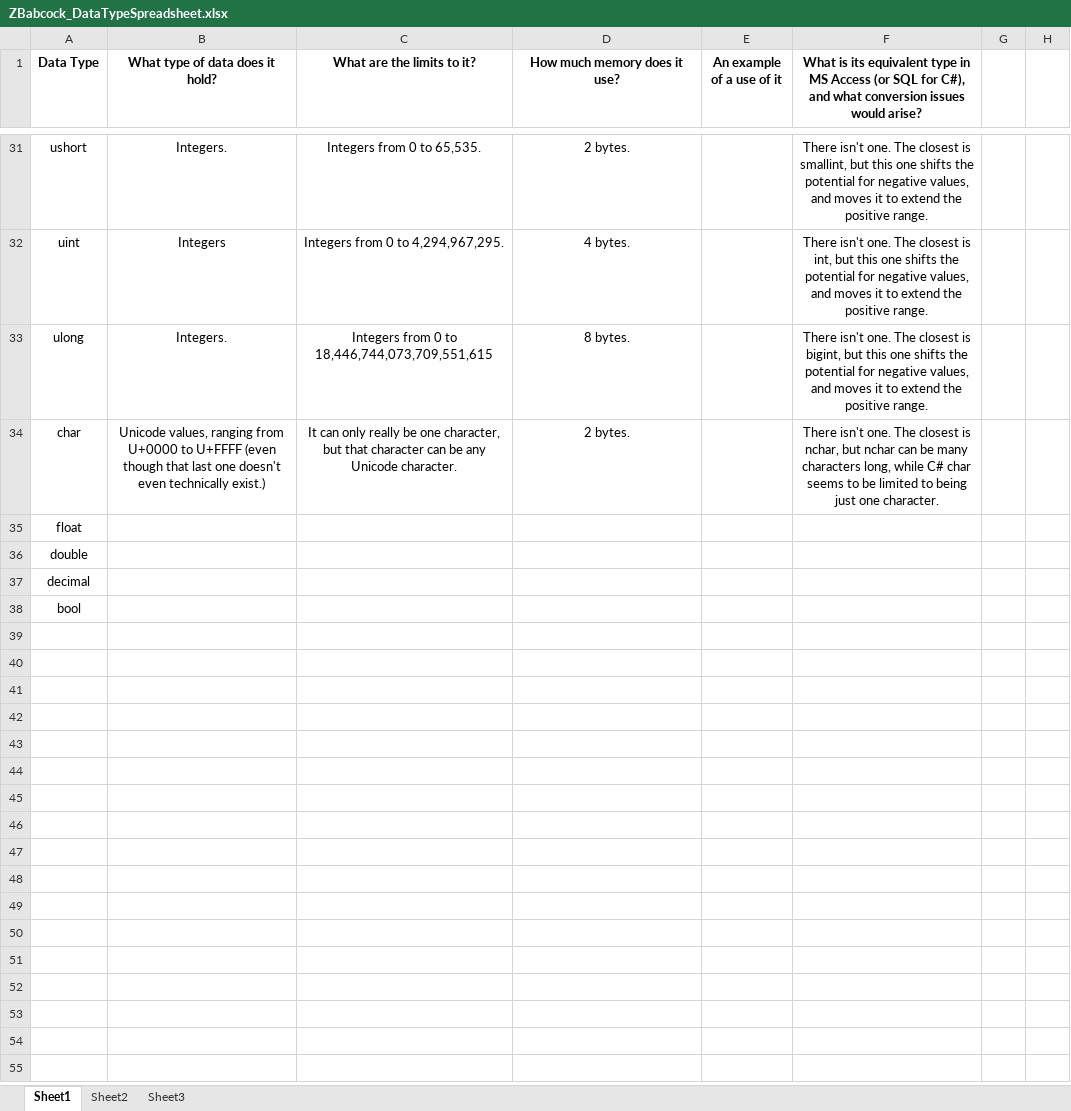
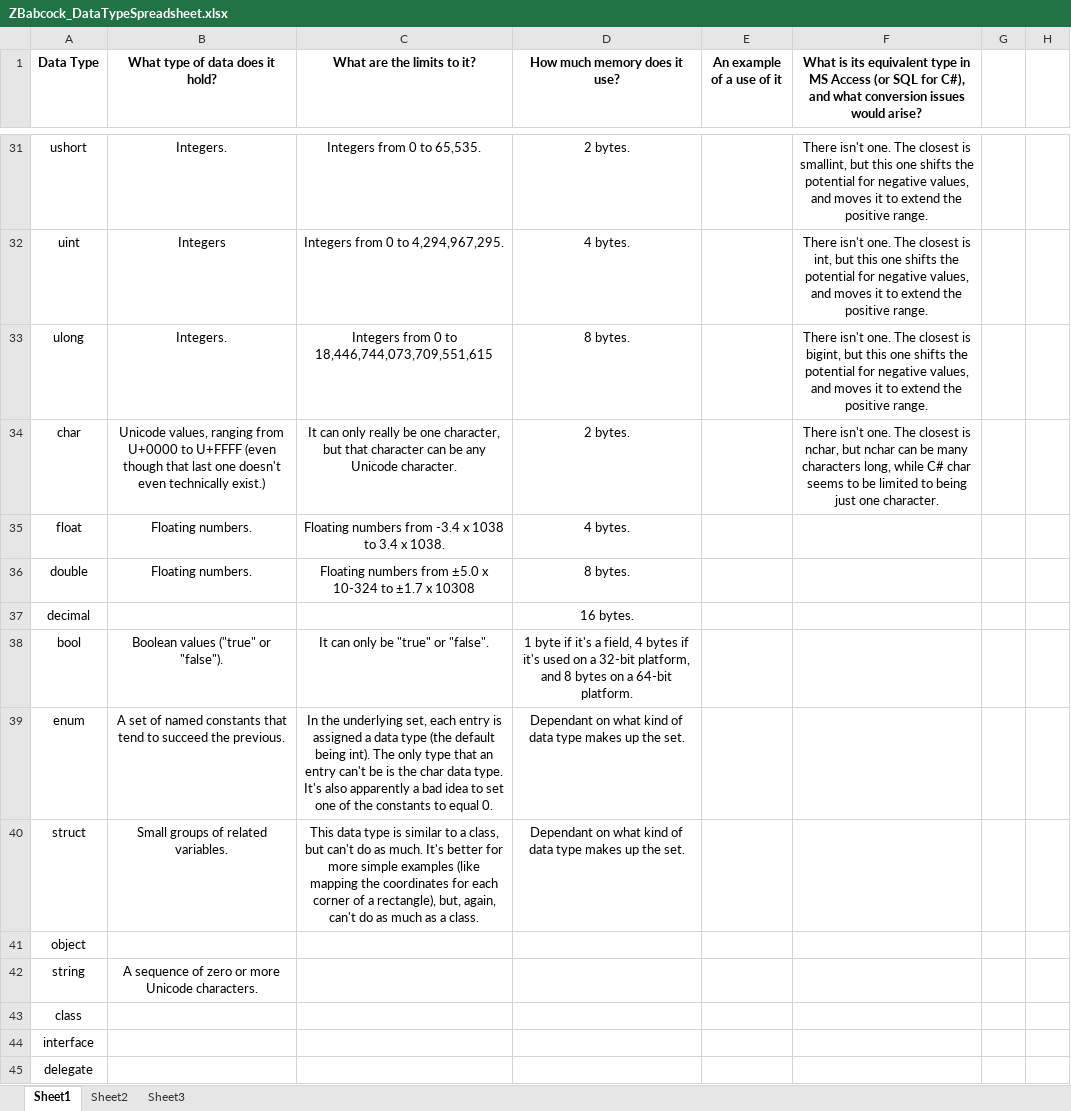
Before and after one commit to babbincocks/FirstProject, an Excel workbook: ZBabcock_DataTypeSpreadsheet.xlsx, sheet Sheet1, drawn as a sheet; only a part is shown, gaps mark what is left out; values as stored, in another font and other column widths than the file's, no borders; the diff names each change by its address in the sheet, - before the commit and + after, or states it on an @@ line.

```diff
--- a/ZBabcock_DataTypeSpreadsheet.xlsx (sheet Sheet1)
+++ b/ZBabcock_DataTypeSpreadsheet.xlsx (sheet Sheet1)
-B35:B36 (What type of data does it hold?): (empty)
+B35:B36 (What type of data does it hold?): Floating numbers.
-C35 (What are the limits to it?): (empty)
+C35 (What are the limits to it?): Floating numbers from -3.4 x 1038 to 3.4 x 1038.
-D35 (How much memory does it use?): (empty)
+D35 (How much memory does it use?): 4 bytes.
-C36 (What are the limits to it?): (empty)
+C36 (What are the limits to it?): Floating numbers from ±5.0 x 10-324 to ±1.7 x 10308
-D36 (How much memory does it use?): (empty)
+D36 (How much memory does it use?): 8 bytes.
-D37 (How much memory does it use?): (empty)
+D37 (How much memory does it use?): 16 bytes.
-B38 (What type of data does it hold?): (empty)
+B38 (What type of data does it hold?): Boolean values ("true" or "false").
-C38 (What are the limits to it?): (empty)
+C38 (What are the limits to it?): It can only be "true" or "false".
-D38 (How much memory does it use?): (empty)
+D38 (How much memory does it use?): 1 byte if it's a field, 4 bytes if it's used on a 32-bit platform, and 8 bytes on a 64-bit platform.
+row 39: enum | A set of named constants that tend to succeed the previous. | In the underlying set, each entry is assigned a data type (the default being int). The only type that an entry can't be is the char data type. It's also apparently a bad idea to set one of the constants to equal 0. | Dependant on what kind of data type makes up the set.
+row 40: struct | Small groups of related variables. | This data type is similar to a class, but can't do as much. It's better for more simple examples (like mapping the coordinates for each corner of a rectangle), but, again, can't do as much as a class. | Dependant on what kind of data type makes up the set.
+row 41: object
+row 42: string | A sequence of zero or more Unicode characters.
+row 43: class
+row 44: interface
+row 45: delegate
```
Also changed, not shown: 1 other file.
